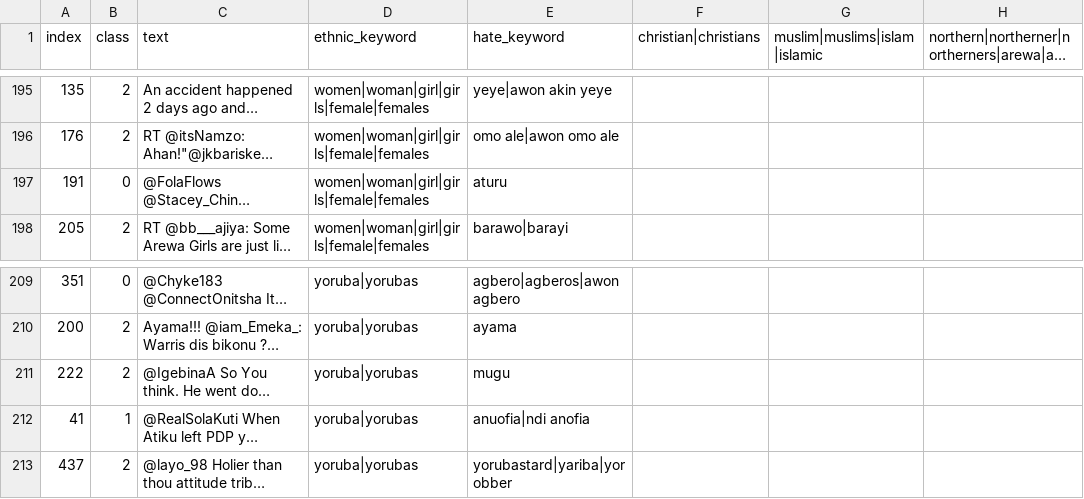
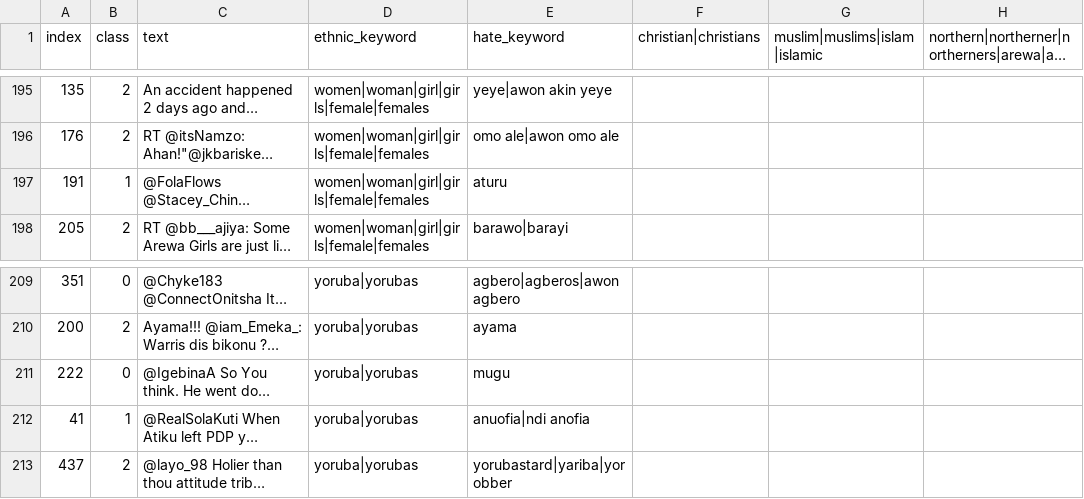
Before and after one commit to pvcastro/social_cohesion, a CSV file: hate_speech/labels/raw/ibrahim_tweets_multi_labeled.csv, drawn as a sheet; only a part is shown, gaps mark what is left out; long unchanged cells end in …; the diff covers the shown part only; the diff names each change by its address in the sheet, - before the commit and + after, or states it on an @@ line.

```diff
--- a/hate_speech/labels/raw/ibrahim_tweets_multi_labeled.csv
+++ b/hate_speech/labels/raw/ibrahim_tweets_multi_labeled.csv
-B197 (class): 0
+B197 (class): 1
-B211 (class): 2
+B211 (class): 0
```
Also changed, not shown: 7 edited cells elsewhere in this file, hate_speech/labels/raw/haaya_tweets_round_2_labeled.csv, 22 other files.
